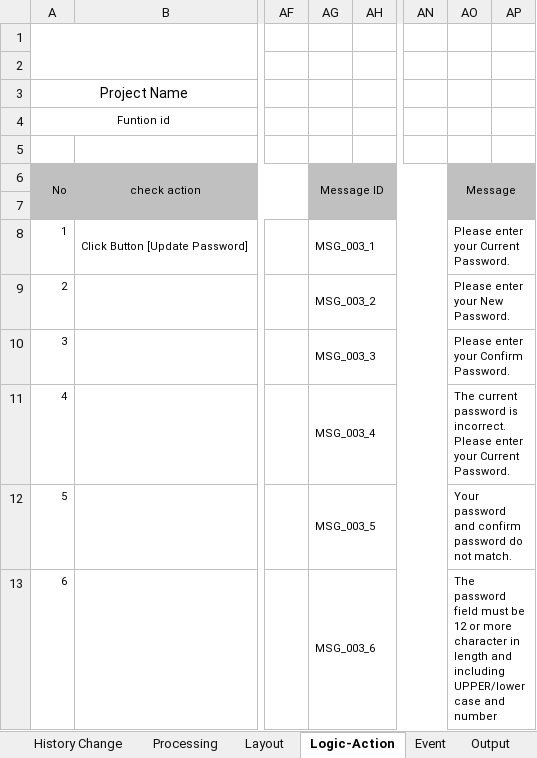
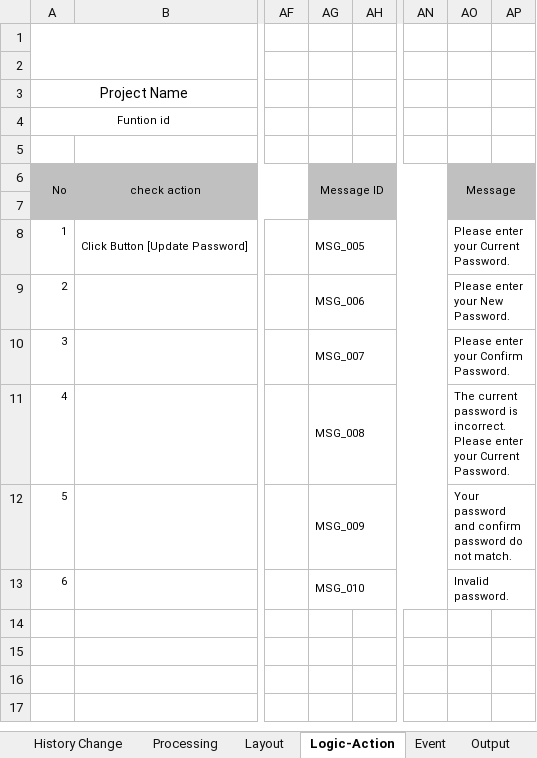
Before and after one commit to huongmvtest12345689/QLVN_document, an Excel workbook: BD/HRM_BD_CHANGE-PASSWORD_V003_HONGTT.xlsx, sheet Logic-Action, drawn as a sheet; only a part is shown, gaps mark what is left out; values as stored, in another font and other column widths than the file's, no borders; the diff names each change by its address in the sheet, - before the commit and + after, or states it on an @@ line.

```diff
--- a/BD/HRM_BD_CHANGE-PASSWORD_V003_HONGTT.xlsx (sheet Logic-Action)
+++ b/BD/HRM_BD_CHANGE-PASSWORD_V003_HONGTT.xlsx (sheet Logic-Action)
-AG8: MSG_003_1
+AG8: MSG_005
-AG9: MSG_003_2
+AG9: MSG_006
-AG10: MSG_003_3
+AG10: MSG_007
-AG11: MSG_003_4
+AG11: MSG_008
-AG12: MSG_003_5
+AG12: MSG_009
-AG13: MSG_003_6
+AG13: MSG_010
-AO13: The password field must be 12 or more character in length and including UPPER/lowercase and number
+AO13: Invalid password.
```
Also changed, not shown: sheet Event, BD/FILE_LIST_MSG.xlsx, BD/HRM_BD_LOGIN_V001_HONGTT.xlsx, 1 other file.
